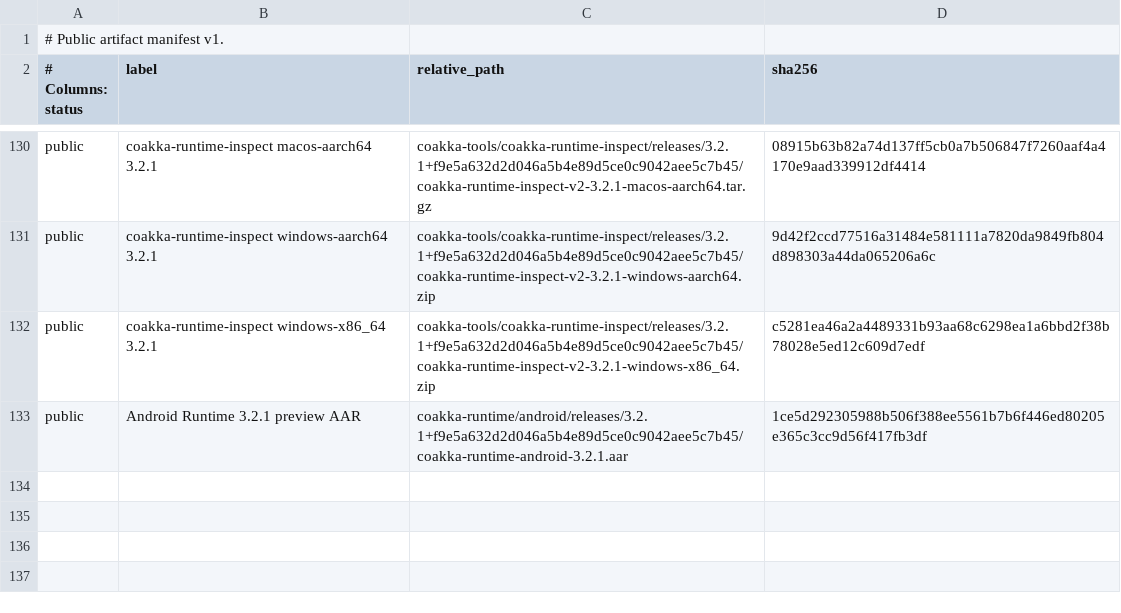
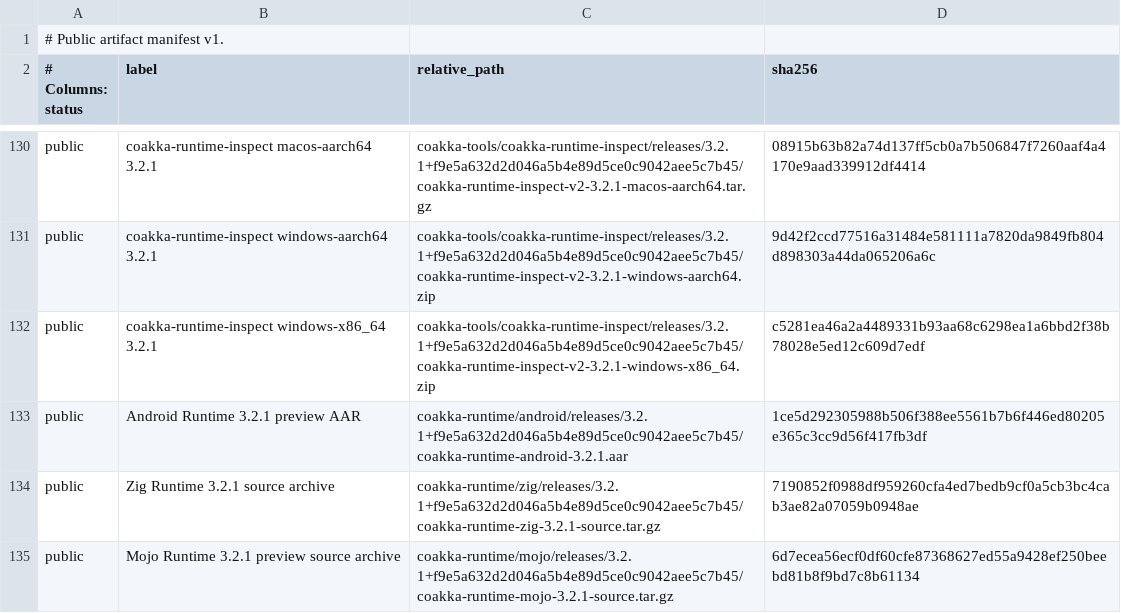
Before and after one commit to phuong-tran/coakka-publish, a TSV file: artifacts/public-artifacts.tsv, drawn as a sheet; only a part is shown, gaps mark what is left out.

Commit message:
Index the verified Zig and Mojo Runtime 3.2.1 downloads

```diff
--- a/artifacts/public-artifacts.tsv
+++ b/artifacts/public-artifacts.tsv
@@ -133 +133,3 @@ public	coakka-runtime-inspect windows-x86_64 3.2.1	coakka-tools/coakka-runtime-i
 public	Android Runtime 3.2.1 preview AAR	coakka-runtime/android/releases/3.2.1+f9e5a632d2d046a5b4e89d5ce0c9042aee5c7b45/coakka-runtime-android-3.2.1.aar	1ce5d292305988b506f388ee5561b7b6f446ed80205e365c3cc9d56f417fb3df
+public	Zig Runtime 3.2.1 source archive	coakka-runtime/zig/releases/3.2.1+f9e5a632d2d046a5b4e89d5ce0c9042aee5c7b45/coakka-runtime-zig-3.2.1-source.tar.gz	7190852f0988df959260cfa4ed7bedb9cf0a5cb3bc4cab3ae82a07059b0948ae
+public	Mojo Runtime 3.2.1 preview source archive	coakka-runtime/mojo/releases/3.2.1+f9e5a632d2d046a5b4e89d5ce0c9042aee5c7b45/coakka-runtime-mojo-3.2.1-source.tar.gz	6d7ecea56ecf0df60cfe87368627ed55a9428ef250beebd81b8f9bd7c8b61134
```
Also changed, not shown: 9 other files.
